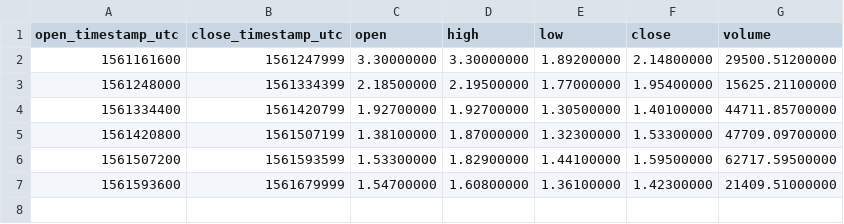
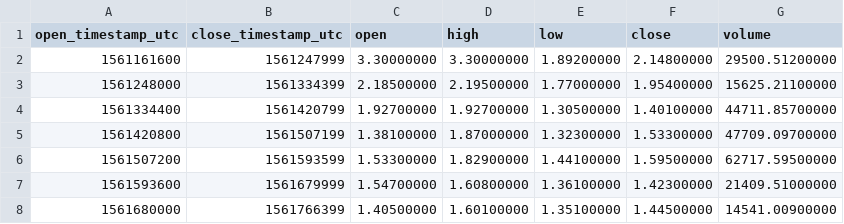
Before and after one commit to cryptobigbro/binance-ALGOPAX, a CSV file: binance-ALGOPAX-1d.csv, drawn as a sheet.

```diff
--- a/binance-ALGOPAX-1d.csv
+++ b/binance-ALGOPAX-1d.csv
@@ -7 +7,2 @@ open_timestamp_utc,close_timestamp_utc,open,high,low,close,volume
 1561593600,1561679999,1.54700000,1.60800000,1.36100000,1.42300000,21409.51000000
+1561680000,1561766399,1.40500000,1.60100000,1.35100000,1.44500000,14541.00900000
```
Also changed, not shown: binance-ALGOPAX-1h.csv, 1 other file.
